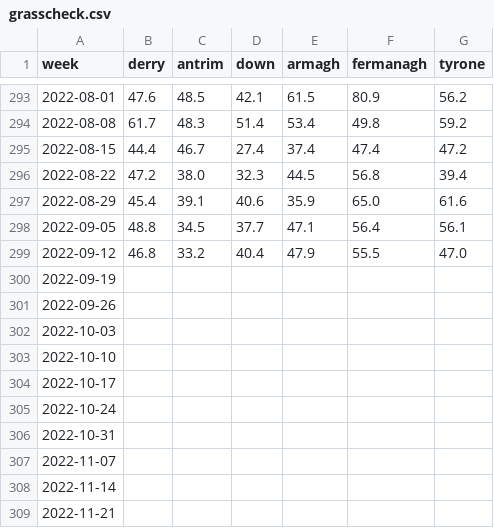
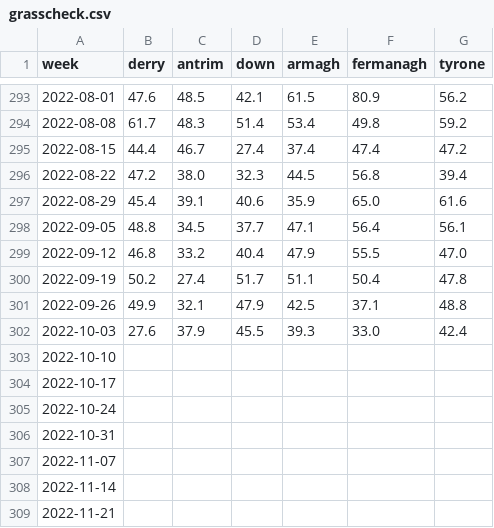
Before and after one commit to ClimAg/data, a CSV file: grass-growth/grasscheck/grasscheck.csv, drawn as a sheet; only a part is shown, gaps mark what is left out.

Commit message:
update EC script, grasscheck data

```diff
--- a/grass-growth/grasscheck/grasscheck.csv
+++ b/grass-growth/grasscheck/grasscheck.csv
@@ -299,5 +299,5 @@ week,derry,antrim,down,armagh,fermanagh,tyrone
 2022-09-12,46.8,33.2,40.4,47.9,55.5,47.0
-2022-09-19,,,,,,
-2022-09-26,,,,,,
-2022-10-03,,,,,,
+2022-09-19,50.2,27.4,51.7,51.1,50.4,47.8
+2022-09-26,49.9,32.1,47.9,42.5,37.1,48.8
+2022-10-03,27.6,37.9,45.5,39.3,33.0,42.4
 2022-10-10,,,,,,
```
Also changed, not shown: 1 other file.
